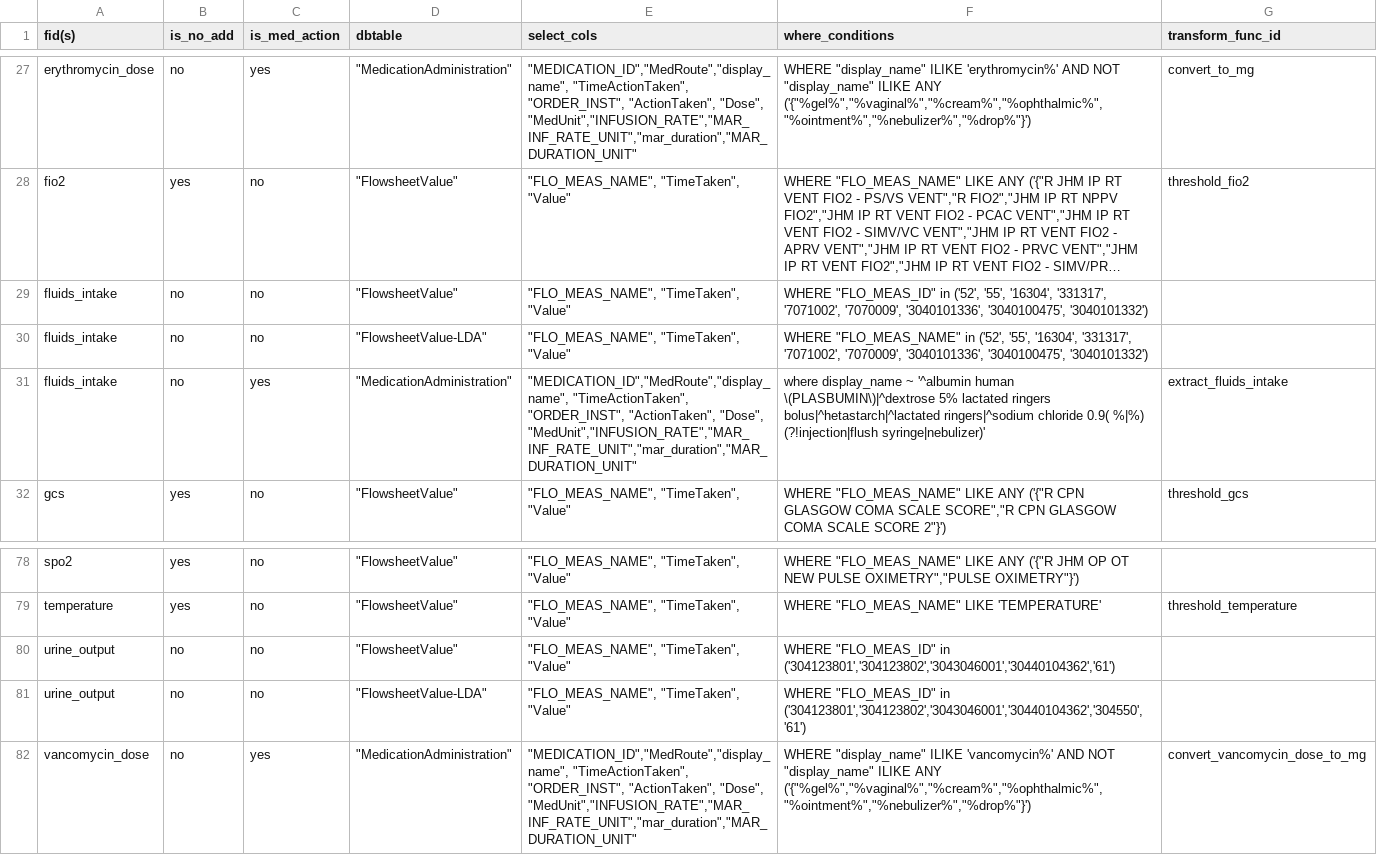
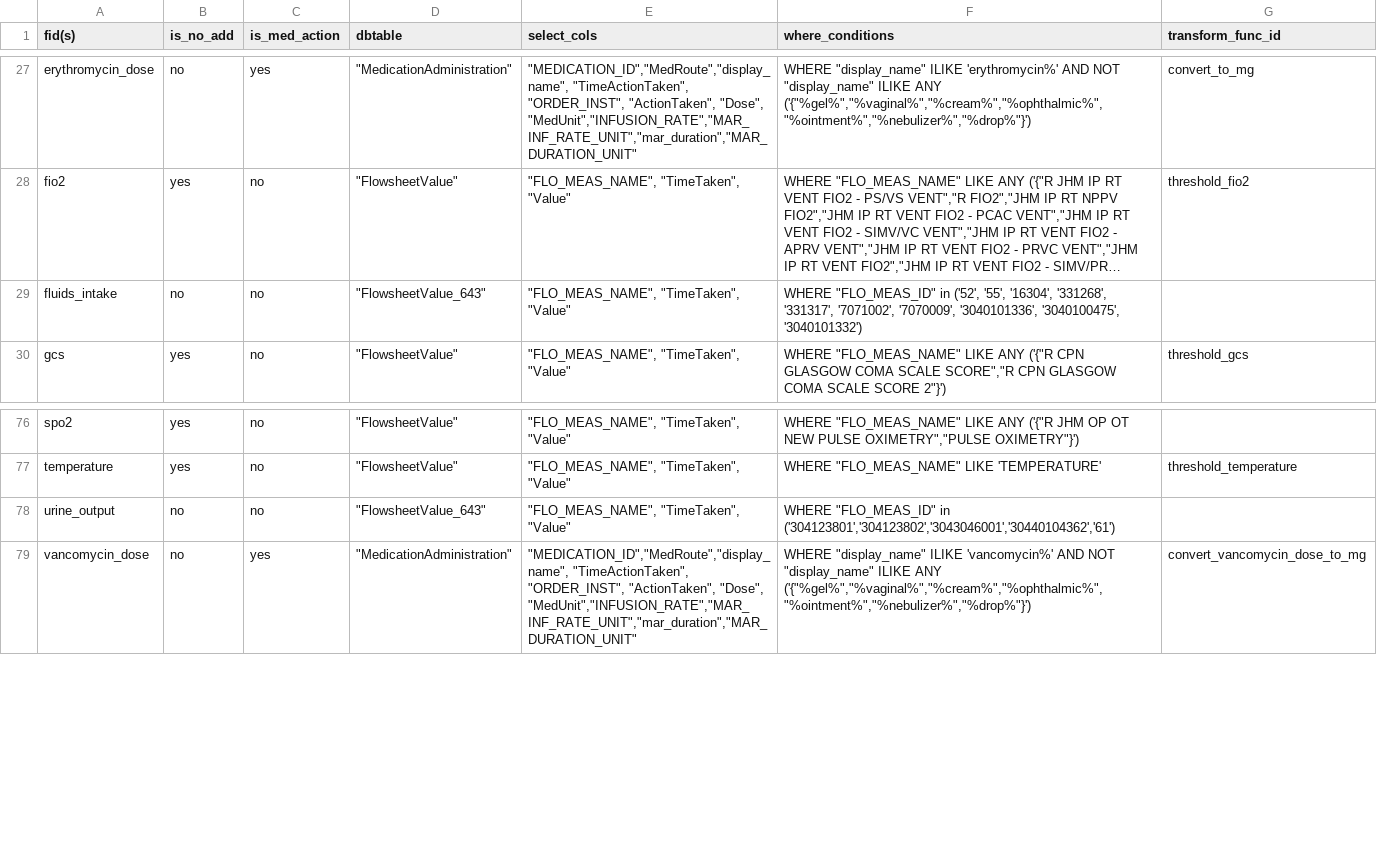
Before and after one commit to cloud-cds/cds-stack, a CSV file: etl/clarity2dw/conf/feature_mapping.csv, drawn as a sheet; only a part is shown, gaps mark what is left out; long unchanged cells end in …; removed rows and columns are numbered as before the commit, all else as after; the diff names each change by its address in the sheet, - before the commit and + after, or states it on an @@ line.

Commit message:
cover all urine output and fluids intake

```diff
--- a/etl/clarity2dw/conf/feature_mapping.csv
+++ b/etl/clarity2dw/conf/feature_mapping.csv
-D29 (dbtable): "FlowsheetValue"
+D29 (dbtable): "FlowsheetValue_643"
-F29 (where_conditions): …'55', '16304', '331317', '7071002',…
+F29 (where_conditions): …'55', '16304', '331268', '331317', '7071002',…
-row 30: fluids_intake | no | no | "FlowsheetValue-LDA" | "FLO_MEAS_NAME", "TimeTaken", "Value" | WHERE "FLO_MEAS_NAME" in ('52', '55', '16304', '331317', '7071002', '7070009', '3040101336', '3040100475', '3040101332')
-row 31: fluids_intake | no | yes | "MedicationAdministration" | "MEDICATION_ID","MedRoute","display_name", "TimeActionTaken", "ORDER_INST", "ActionTaken", "Dose", "MedUnit","INFUSION_RATE","MAR_INF_RATE_UNIT","mar_duration","MAR_DURATION_UNIT" | where display_name ~ '^albumin human \(PLASBUMIN\)|^dextrose 5% lactated ringers bolus|^hetastarch|^lactated ringers|^sodium chloride 0.9( %|%) (?!injection|flush syringe|nebulizer)' | extract_fluids_intake
-D78 (dbtable): "FlowsheetValue"
+D78 (dbtable): "FlowsheetValue_643"
-row 81: urine_output | no | no | "FlowsheetValue-LDA" | "FLO_MEAS_NAME", "TimeTaken", "Value" | WHERE "FLO_MEAS_ID" in ('304123801','304123802','3043046001','30440104362','304550','61')
```
Also changed, not shown: 3 other files.
